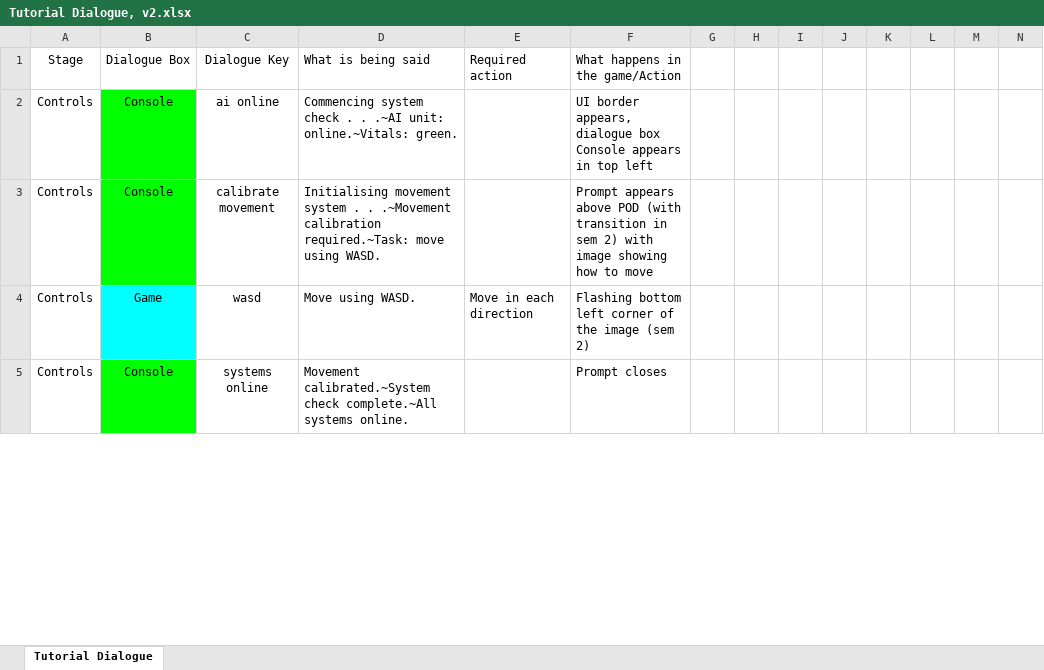
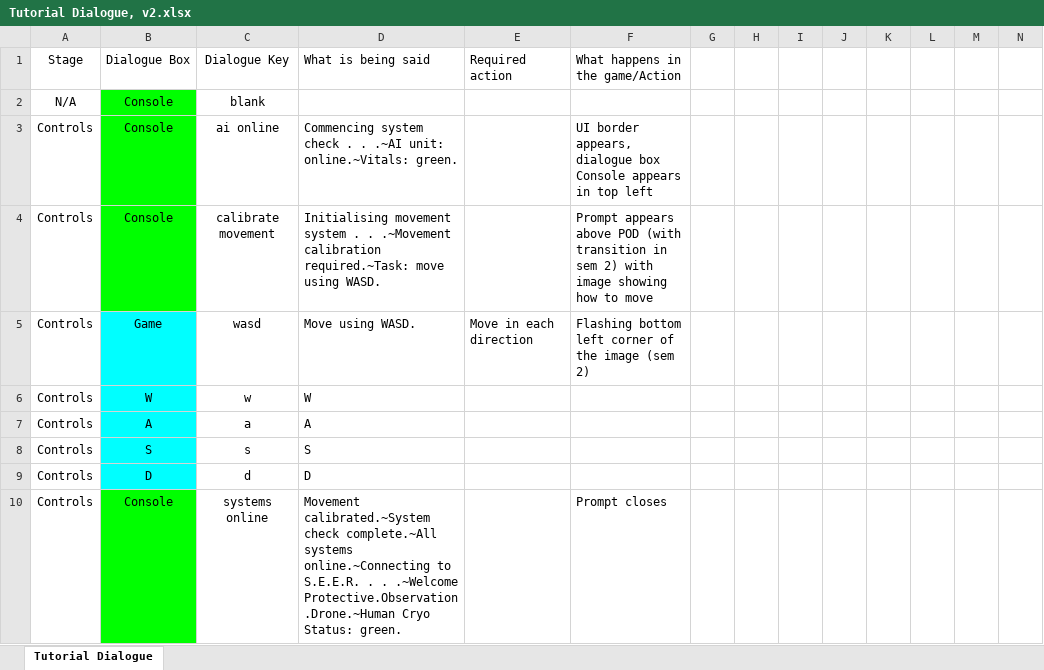
Before and after one commit to ShiroKatake/capstone-project-2020-P.O.D, an Excel workbook: Assets/Resources/Dialogue/Tutorial Dialogue, v2.xlsx, sheet Tutorial Dialogue, drawn as a sheet; only a part is shown; values as stored, in another font and other column widths than the file's, no borders; conditional formats not drawn; addresses are those after the commit; rows hold the shown columns only; the diff covers the shown part only; the diff names each change by its address in the sheet, - before the commit and + after, or states it on an @@ line.

Commit message:
Updated the controls stage of the tutorial. Need to go back through the spreadsheet though and add each line back in one by one. For some reason every time I save the spreadsheet as a tab-delimited text file, it keeps a lot of quotation marks that I previously removed.

```diff
--- a/Assets/Resources/Dialogue/Tutorial Dialogue, v2.xlsx (sheet Tutorial Dialogue)
+++ b/Assets/Resources/Dialogue/Tutorial Dialogue, v2.xlsx (sheet Tutorial Dialogue)
+row 2: N/A | Console | blank
+row 6: Controls | W | w | W
+row 7: Controls | A | a | A
+row 8: Controls | S | s | S
+row 9: Controls | D | d | D
-D10: …complete.~All systems online.
+D10: …complete.~All systems online.~Connecting to S.E.E.R. . . .~Welcome Protective.Observation.Drone.~Human Cryo Status: green.
```
Also changed, not shown: 5 added rows, 2 removed rows and 5 edited cells elsewhere in this sheet, 13 other files.
